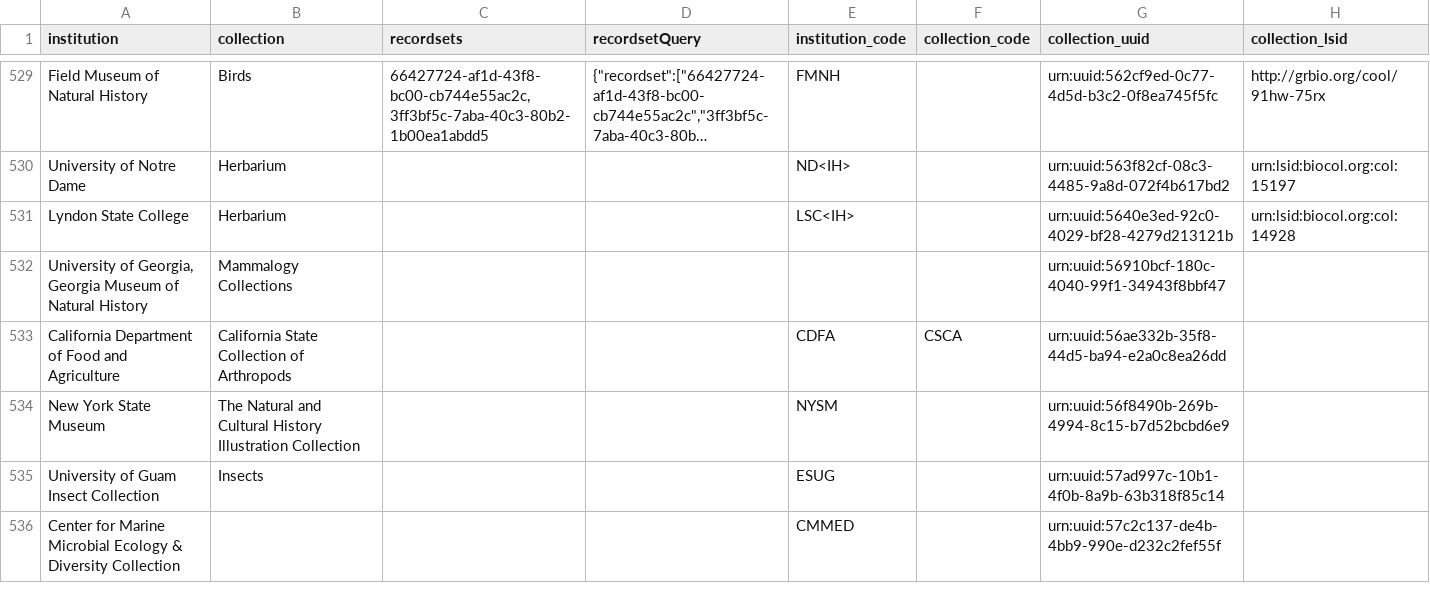
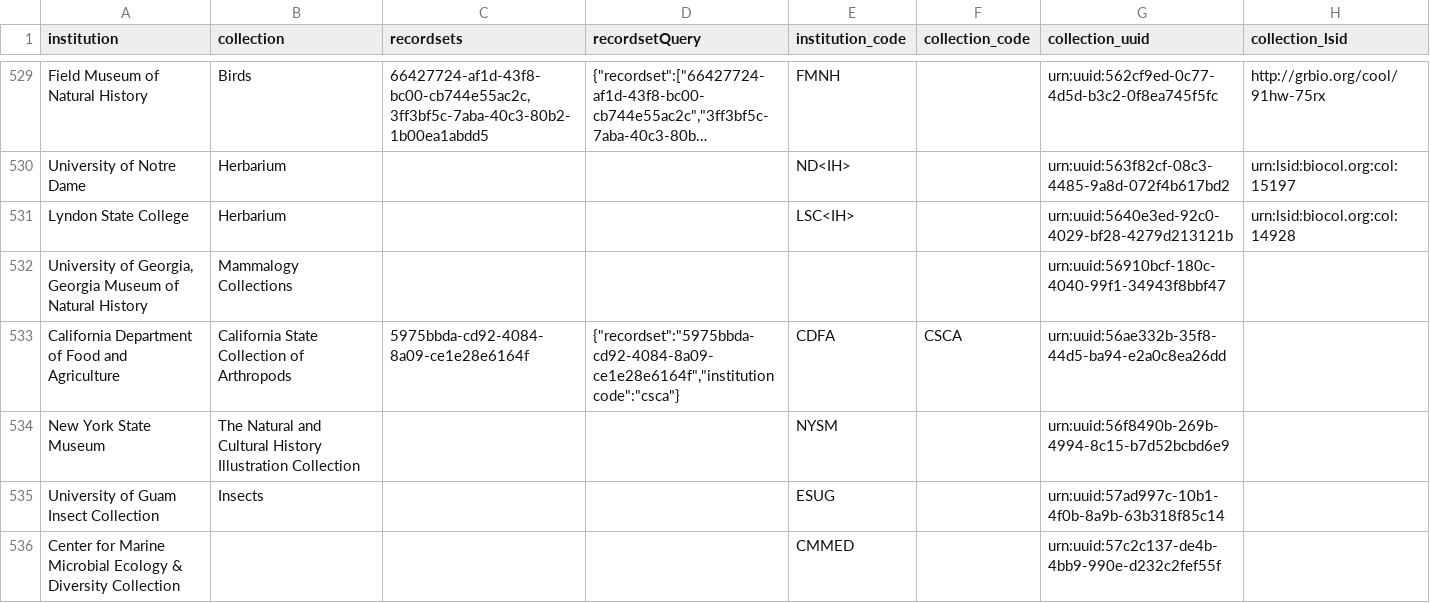
Before and after one commit to iDigBio/idb-us-collections, a CSV file: collections.csv, drawn as a sheet; only a part is shown, gaps mark what is left out; long unchanged cells end in …; the diff names each change by its address in the sheet, - before the commit and + after, or states it on an @@ line.

```diff
--- a/collections.csv
+++ b/collections.csv
-C533 (recordsets): (empty)
+C533 (recordsets): 5975bbda-cd92-4084-8a09-ce1e28e6164f
-D533 (recordsetQuery): (empty)
+D533 (recordsetQuery): {"recordset":"5975bbda-cd92-4084-8a09-ce1e28e6164f","institutioncode":"csca"}
```
Also changed, not shown: 1 other file.
